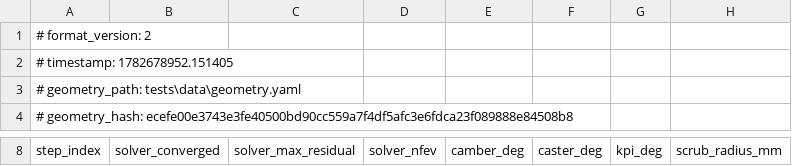
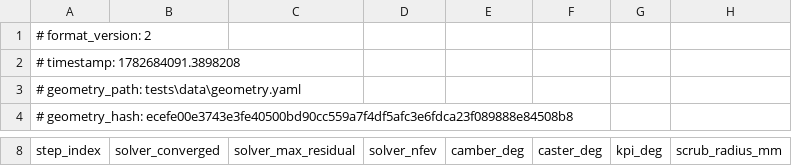
Before and after one commit to Sooner-Offroad/SuspensionHardPointsProject, a CSV file: open-kinematics-main/results.csv, drawn as a sheet; only a part is shown, gaps mark what is left out; the diff names each change by its address in the sheet, - before the commit and + after, or states it on an @@ line.

```diff
--- a/open-kinematics-main/results.csv
+++ b/open-kinematics-main/results.csv
-A2 (step_index): # timestamp: 1782678952.151405
+A2 (step_index): # timestamp: 1782684091.3898208
```
Also changed, not shown: 1 other file.
